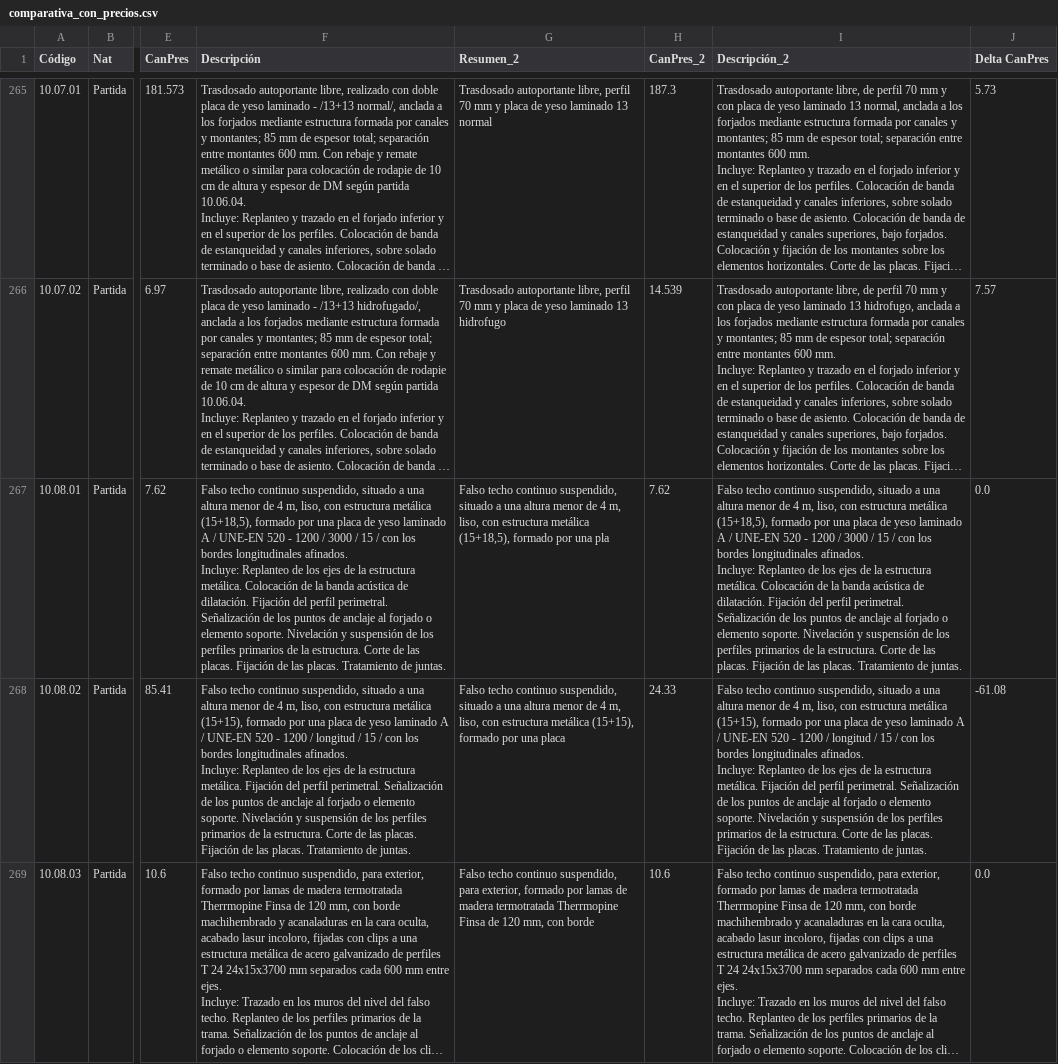
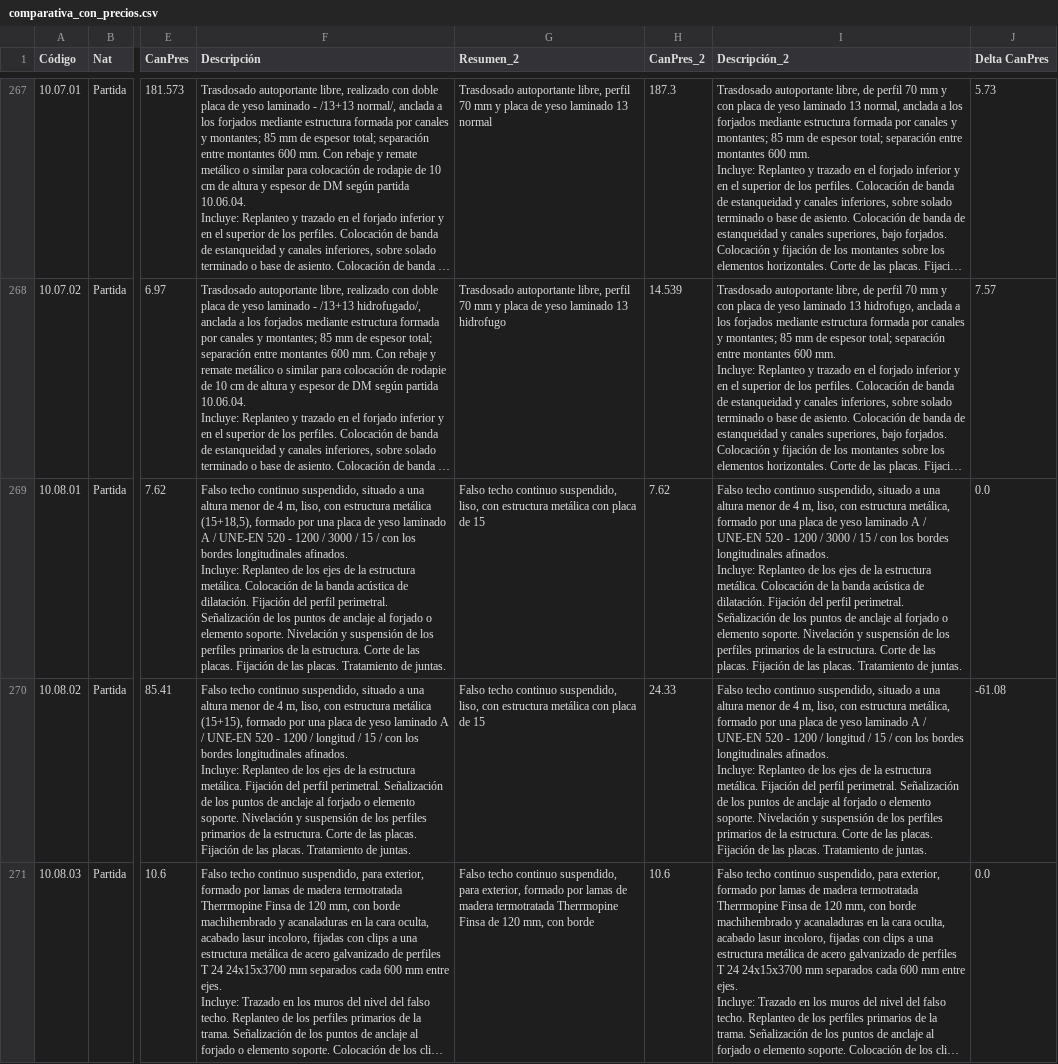
Before and after one commit to JotaBlanco/Pernas, a CSV file: comparativa_con_precios.csv, drawn as a sheet; only a part is shown, gaps mark what is left out; long unchanged cells end in …; addresses are those after the commit; the diff covers the shown part only; the diff names each change by its address in the sheet, - before the commit and + after, or states it on an @@ line.

Commit message:
Actualización

```diff
--- a/comparativa_con_precios.csv
+++ b/comparativa_con_precios.csv
-G269 (Resumen_2): …continuo suspendido, situado a una altura menor de 4 m, liso, con estructura metálica (15+18,5), formado por una pla
+G269 (Resumen_2): …continuo suspendido, liso, con estructura metálica con placa de 15
-I269 (Descripción_2): …con estructura metálica (15+18,5), formado por…
+I269 (Descripción_2): …con estructura metálica, formado por…
-G270 (Resumen_2): …continuo suspendido, situado a una altura menor de 4 m, liso, con estructura metálica (15+15), formado por una placa
+G270 (Resumen_2): …continuo suspendido, liso, con estructura metálica con placa de 15
-I270 (Descripción_2): …con estructura metálica (15+15), formado por…
+I270 (Descripción_2): …con estructura metálica, formado por…
```
Also changed, not shown: 2 added rows, 1 removed row and 131 edited cells elsewhere in this file.
